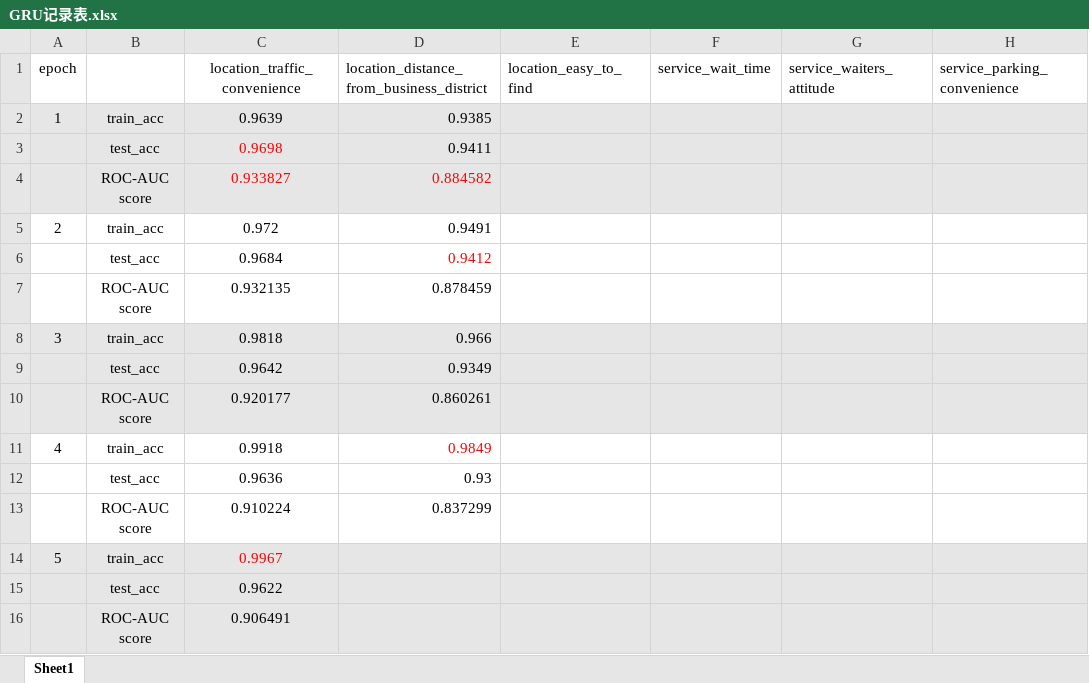
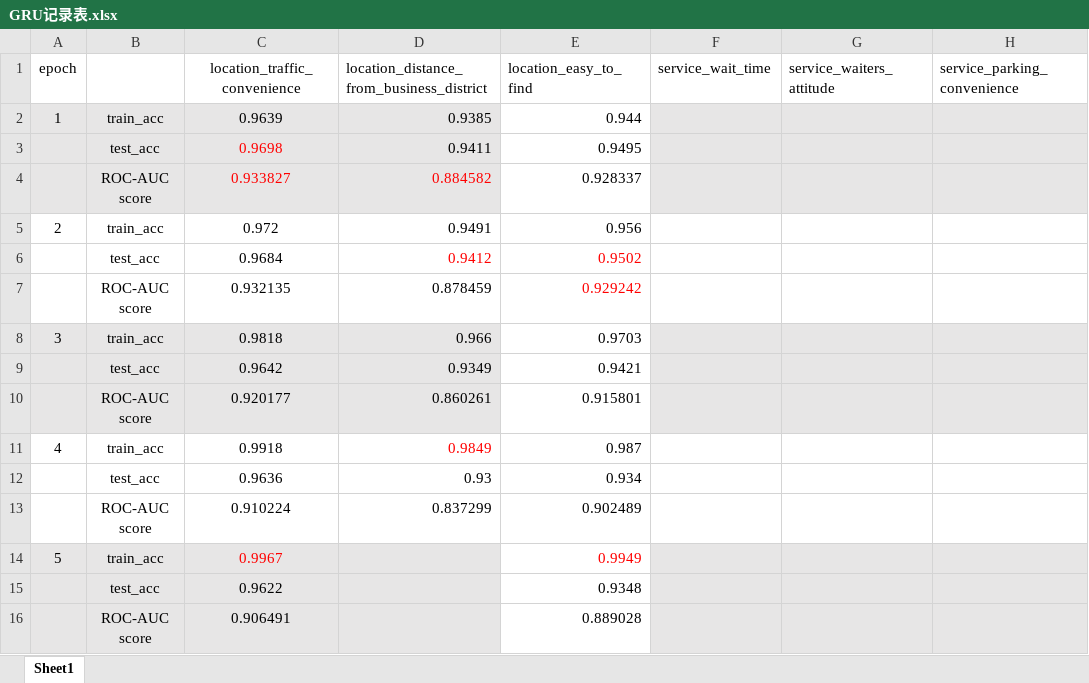
Before and after one commit to RyanPeking/Sentiment_classification, an Excel workbook: GRU记录表.xlsx, sheet Sheet1, drawn as a sheet; only a part is shown; values as stored, in another font and other column widths than the file's, no borders; the diff names each change by its address in the sheet, - before the commit and + after, or states it on an @@ line.

Commit message:
update record

```diff
--- a/GRU记录表.xlsx (sheet Sheet1)
+++ b/GRU记录表.xlsx (sheet Sheet1)
-E2 (location_easy_to_find): (empty)
+E2 (location_easy_to_find): 0.944
-E2:E4 fill: #E7E6E6
+E2:E4 fill: none
-E3 (location_easy_to_find): (empty)
+E3 (location_easy_to_find): 0.9495
-E4 (location_easy_to_find): (empty)
+E4 (location_easy_to_find): 0.928337
-E5 (location_easy_to_find): (empty)
+E5 (location_easy_to_find): 0.956
-E6 (location_easy_to_find): (empty)
+E6 (location_easy_to_find): 0.9502
-E7 (location_easy_to_find): (empty)
+E7 (location_easy_to_find): 0.929242
-E8 (location_easy_to_find): (empty)
+E8 (location_easy_to_find): 0.9703
-E8:E10 fill: #E7E6E6
+E8:E10 fill: none
-E9 (location_easy_to_find): (empty)
+E9 (location_easy_to_find): 0.9421
-E10 (location_easy_to_find): (empty)
+E10 (location_easy_to_find): 0.915801
-E11 (location_easy_to_find): (empty)
+E11 (location_easy_to_find): 0.987
-E12 (location_easy_to_find): (empty)
+E12 (location_easy_to_find): 0.934
-E13 (location_easy_to_find): (empty)
+E13 (location_easy_to_find): 0.902489
-E14 (location_easy_to_find): (empty)
+E14 (location_easy_to_find): 0.9949
-E14:E16 fill: #E7E6E6
+E14:E16 fill: none
-E15 (location_easy_to_find): (empty)
+E15 (location_easy_to_find): 0.9348
-E16 (location_easy_to_find): (empty)
+E16 (location_easy_to_find): 0.889028
```
